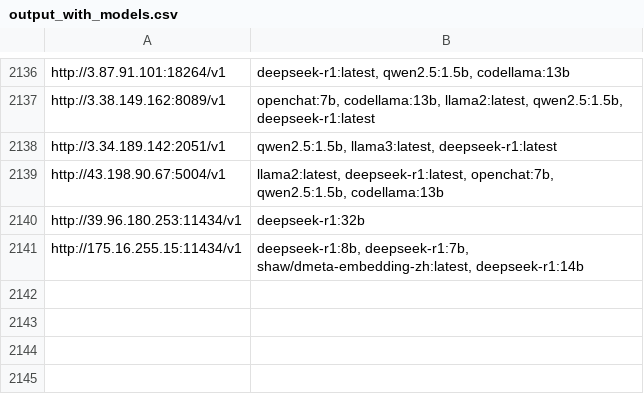
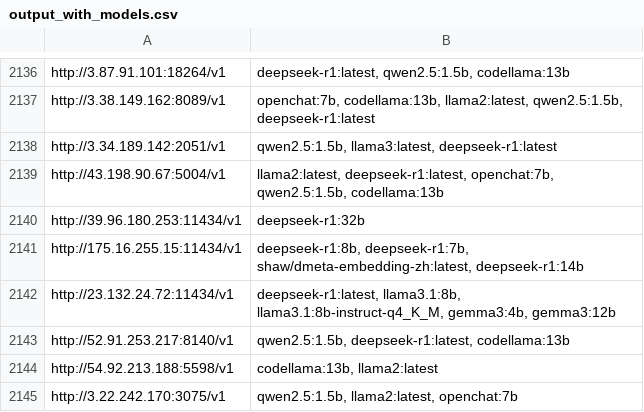
Before and after one commit to happyshua/ollamalist, a CSV file: output_with_models.csv, drawn as a sheet; only a part is shown, gaps mark what is left out; the diff names each change by its address in the sheet, - before the commit and + after, or states it on an @@ line.

```diff
--- a/output_with_models.csv
+++ b/output_with_models.csv
+row 2142: http://23.132.24.72:11434/v1 | deepseek-r1:latest, llama3.1:8b, llama3.1:8b-instruct-q4_K_M, gemma3:4b, gemma3:12b
+row 2143: http://52.91.253.217:8140/v1 | qwen2.5:1.5b, deepseek-r1:latest, codellama:13b
+row 2144: http://54.92.213.188:5598/v1 | codellama:13b, llama2:latest
+row 2145: http://3.22.242.170:3075/v1 | qwen2.5:1.5b, llama2:latest, openchat:7b
```
